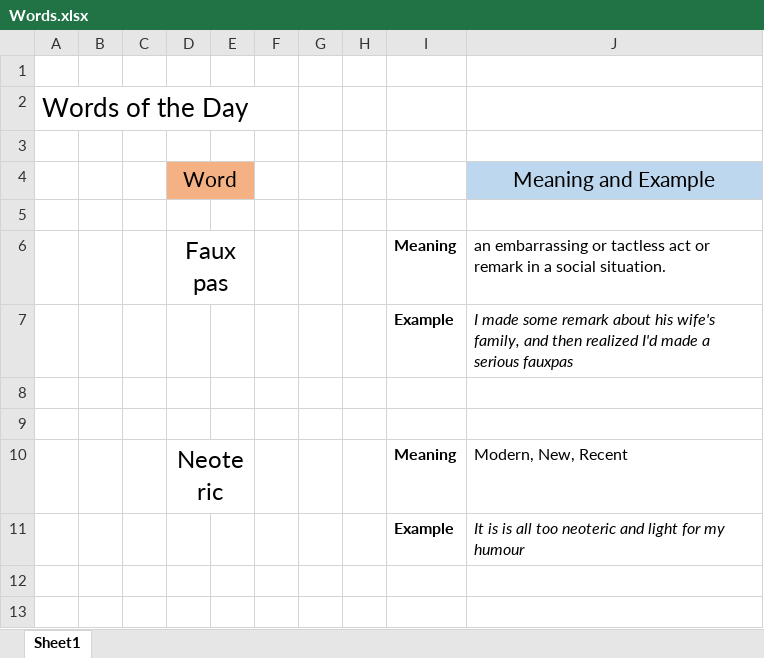
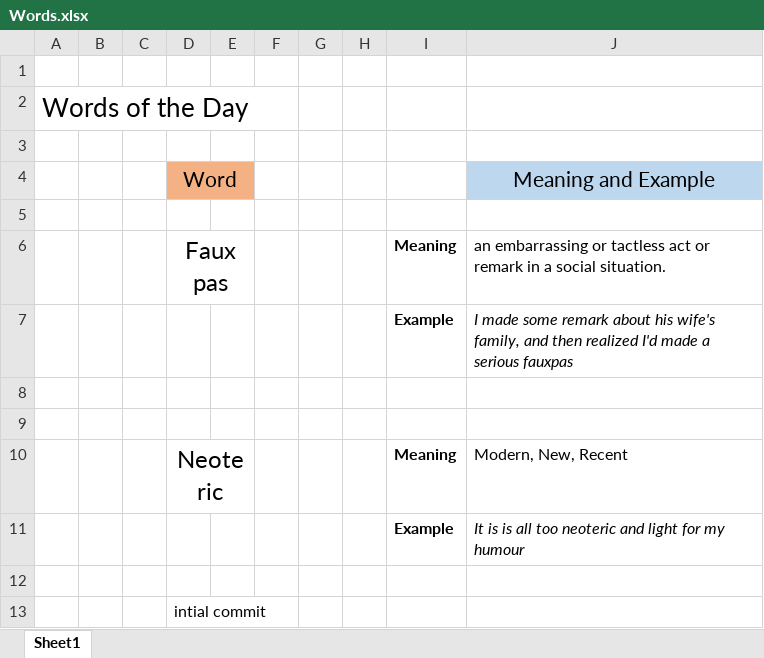
Before and after one commit to gaurvism/Words, an Excel workbook: Words.xlsx, sheet Sheet1, drawn as a sheet; values as stored, in another font and other column widths than the file's, no borders; the diff names each change by its address in the sheet, - before the commit and + after, or states it on an @@ line.

Commit message:
first commit

```diff
--- a/Words.xlsx (sheet Sheet1)
+++ b/Words.xlsx (sheet Sheet1)
+row 12: (empty)
+row 13:  |  |  | intial commit
```
